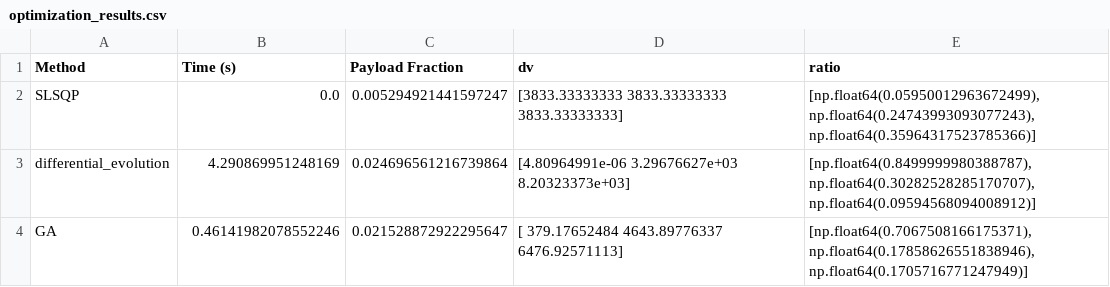
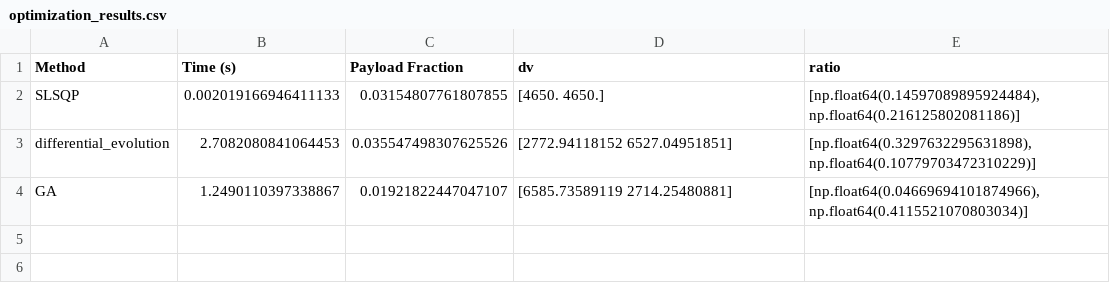
Before and after one commit to vkhansen/Rocket_Propulsion, a CSV file: Stage_Opt/optimization_results.csv, drawn as a sheet.

```diff
--- a/Stage_Opt/optimization_results.csv
+++ b/Stage_Opt/optimization_results.csv
@@ -1,4 +1,4 @@
 Method,Time (s),Payload Fraction,dv,ratio
-SLSQP,0.0,0.005294921441597247,[3833.33333333 3833.33333333 3833.33333333],"[np.float64(0.05950012963672499), np.float64(0.24743993093077243), np.float64(0.35964317523785366)]"
-differential_evolution,4.290869951248169,0.024696561216739864,[4.80964991e-06 3.29676627e+03 8.20323373e+03],"[np.float64(0.8499999980388787), np.float64(0.30282528285170707), np.float64(0.09594568094008912)]"
-GA,0.46141982078552246,0.021528872922295647,[ 379.17652484 4643.89776337 6476.92571113],"[np.float64(0.7067508166175371), np.float64(0.17858626551838946), np.float64(0.1705716771247949)]"
+SLSQP,0.002019166946411133,0.03154807761807855,[4650. 4650.],"[np.float64(0.14597089895924484), np.float64(0.216125802081186)]"
+differential_evolution,2.7082080841064453,0.035547498307625526,[2772.94118152 6527.04951851],"[np.float64(0.3297632295631898), np.float64(0.10779703472310229)]"
+GA,1.2490110397338867,0.01921822447047107,[6585.73589119 2714.25480881],"[np.float64(0.04669694101874966), np.float64(0.4115521070803034)]"
```
Also changed, not shown: 8 other files.
